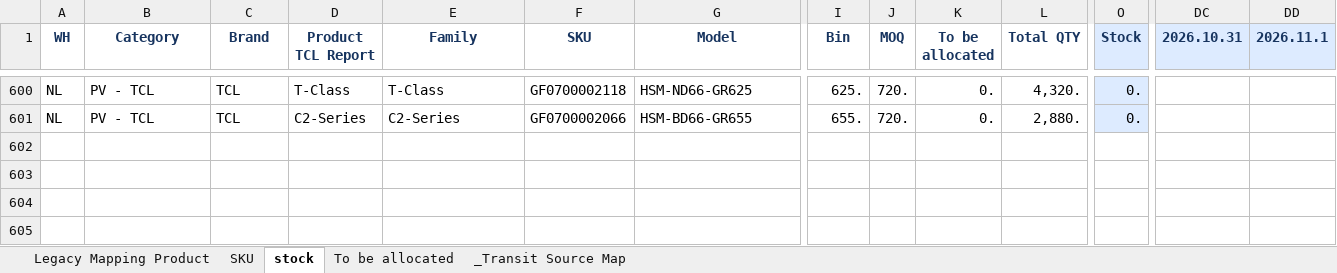
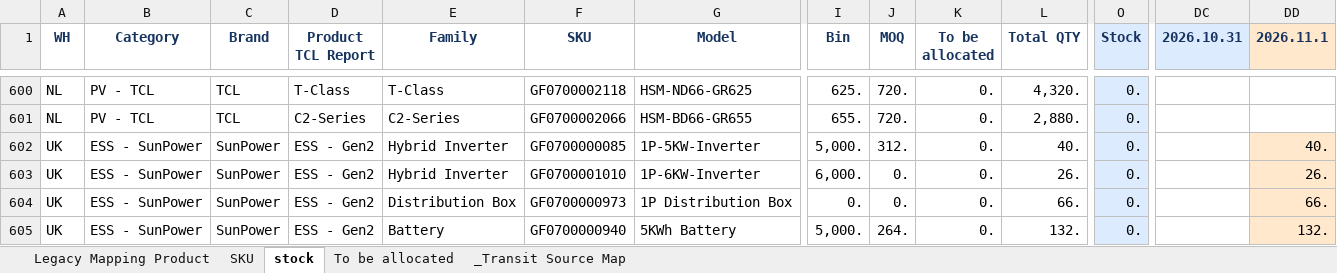
Before and after one commit to hantsuii/EUPV2026, an Excel workbook: Stcok History/Stock_20260914.xlsx, sheet stock, drawn as a sheet; only a part is shown, gaps mark what is left out; values as stored, in another font and other column widths than the file's, no borders; rows hold the shown columns only; the diff names each change by its address in the sheet, - before the commit and + after, or states it on an @@ line.

Commit message:
Update Stock_20260914.xlsx

```diff
--- a/Stcok History/Stock_20260914.xlsx (sheet stock)
+++ b/Stcok History/Stock_20260914.xlsx (sheet stock)
-DD1 fill: #DDEBFF
+DD1 fill: #FFE8CC
+row 602: UK | ESS - SunPower | SunPower | ESS - Gen2 | Hybrid Inverter | GF0700000085 | 1P-5KW-Inverter | 5,000. | 312. | 0. | 40. | 0. |  | 40.
+row 603: UK | ESS - SunPower | SunPower | ESS - Gen2 | Hybrid Inverter | GF0700001010 | 1P-6KW-Inverter | 6,000. | 0. | 0. | 26. | 0. |  | 26.
+row 604: UK | ESS - SunPower | SunPower | ESS - Gen2 | Distribution Box | GF0700000973 | 1P Distribution Box | 0. | 0. | 0. | 66. | 0. |  | 66.
+row 605: UK | ESS - SunPower | SunPower | ESS - Gen2 | Battery | GF0700000940 | 5KWh Battery | 5,000. | 264. | 0. | 132. | 0. |  | 132.
```
Also changed, not shown: sheet _Transit Source Map.
